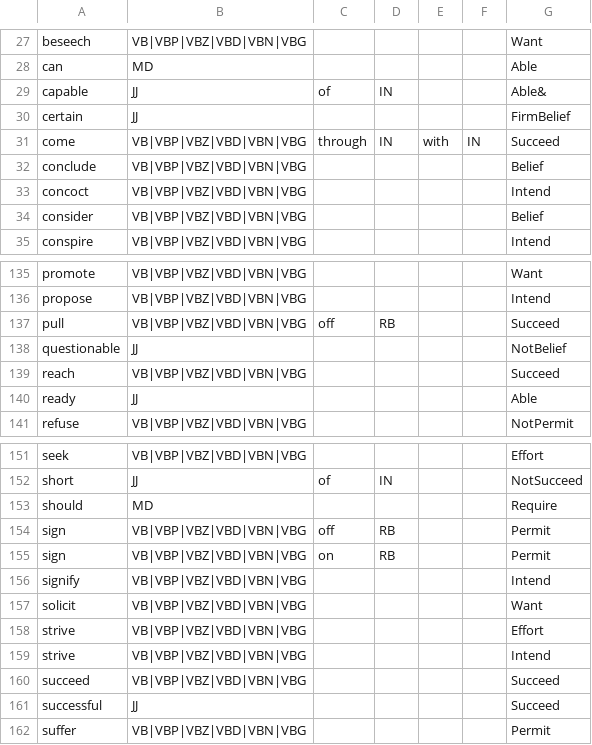
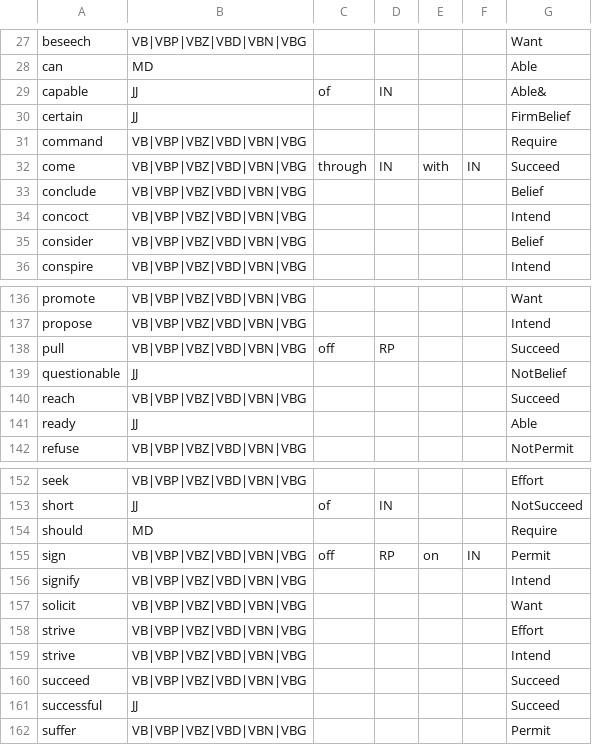
Before and after one commit to ihmc/fine_grained_stance_detection, a CSV file: 20190205-Dorr-Modality-Lexicon.v2.csv (was 20190204-Dorr-Modality-Lexicon.v1.csv), drawn as a sheet; only a part is shown, gaps mark what is left out.

```diff
--- a/20190204-Dorr-Modality-Lexicon.v1.csv
+++ b/20190205-Dorr-Modality-Lexicon.v2.csv
@@ -30,2 +30,3 @@ capable,JJ,of,IN,,,Able&
 certain,JJ,,,,,FirmBelief
+command,VB|VBP|VBZ|VBD|VBN|VBG,,,,,Require
 come,VB|VBP|VBZ|VBD|VBN|VBG,through,IN,with,IN,Succeed
@@ -136,3 +137,3 @@ promote,VB|VBP|VBZ|VBD|VBN|VBG,,,,,Want
 propose,VB|VBP|VBZ|VBD|VBN|VBG,,,,,Intend
-pull,VB|VBP|VBZ|VBD|VBN|VBG,off,RB,,,Succeed
+pull,VB|VBP|VBZ|VBD|VBN|VBG,off,RP,,,Succeed
 questionable,JJ,,,,,NotBelief
@@ -153,4 +154,3 @@ short,JJ,of,IN,,,NotSucceed
 should,MD,,,,,Require
-sign,VB|VBP|VBZ|VBD|VBN|VBG,off,RB,,,Permit
-sign,VB|VBP|VBZ|VBD|VBN|VBG,on,RB,,,Permit
+sign,VB|VBP|VBZ|VBD|VBN|VBG,off,RP,on,IN,Permit
 signify,VB|VBP|VBZ|VBD|VBN|VBG,,,,,Intend
```
Also changed, not shown: 1 other file.
